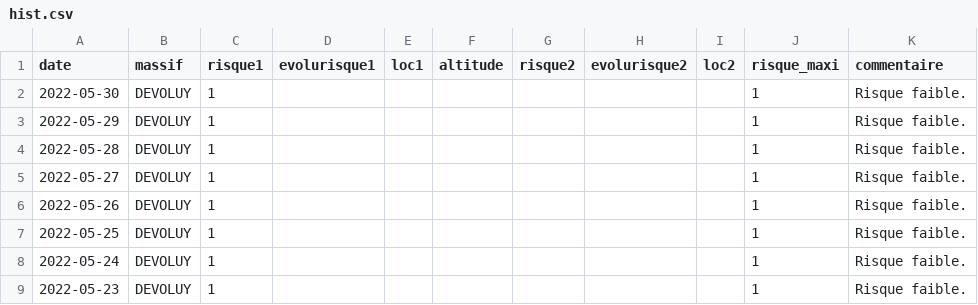
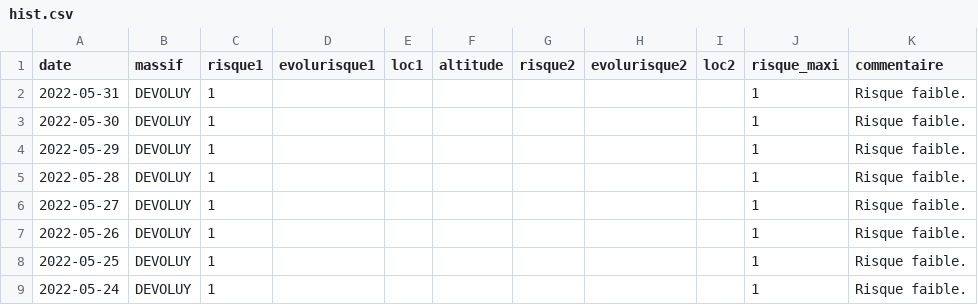
Before and after one commit to qloridant/meteofrance_bra_hist, a CSV file: src/data/DEVOLUY/hist.csv, drawn as a sheet; only a part is shown; the shorter side is filled out with more unchanged rows; the diff names each change by its address in the sheet, - before the commit and + after, or states it on an @@ line.

Commit message:
Daily automatic file update

```diff
--- a/src/data/DEVOLUY/hist.csv
+++ b/src/data/DEVOLUY/hist.csv
+row 2: 2022-05-31 | DEVOLUY | 1 |  |  |  |  |  |  | 1 | Risque faible.
```
